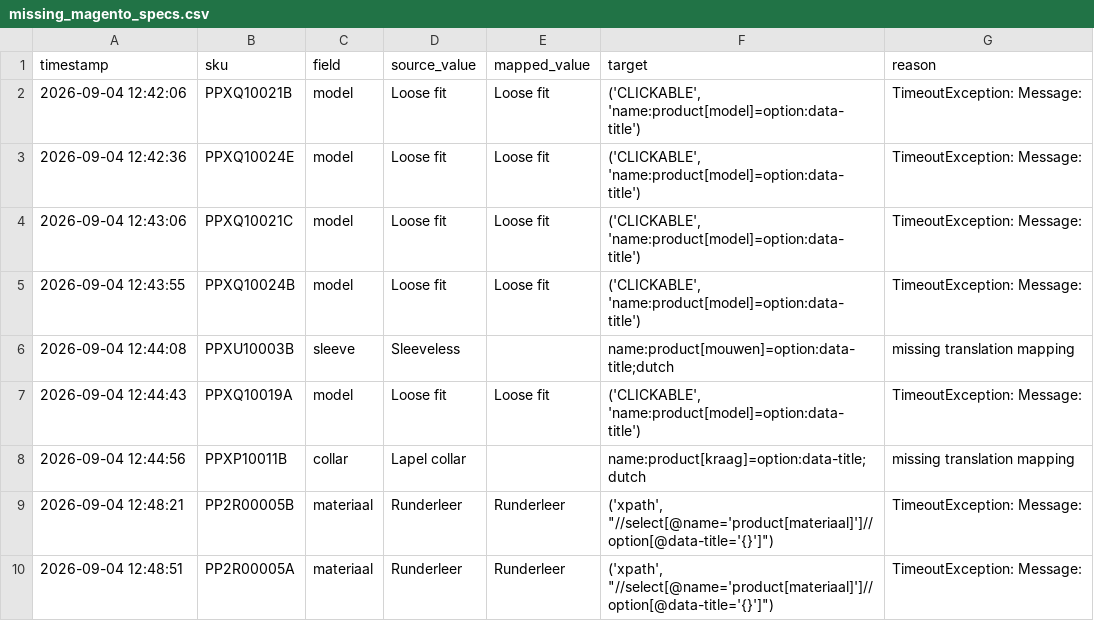
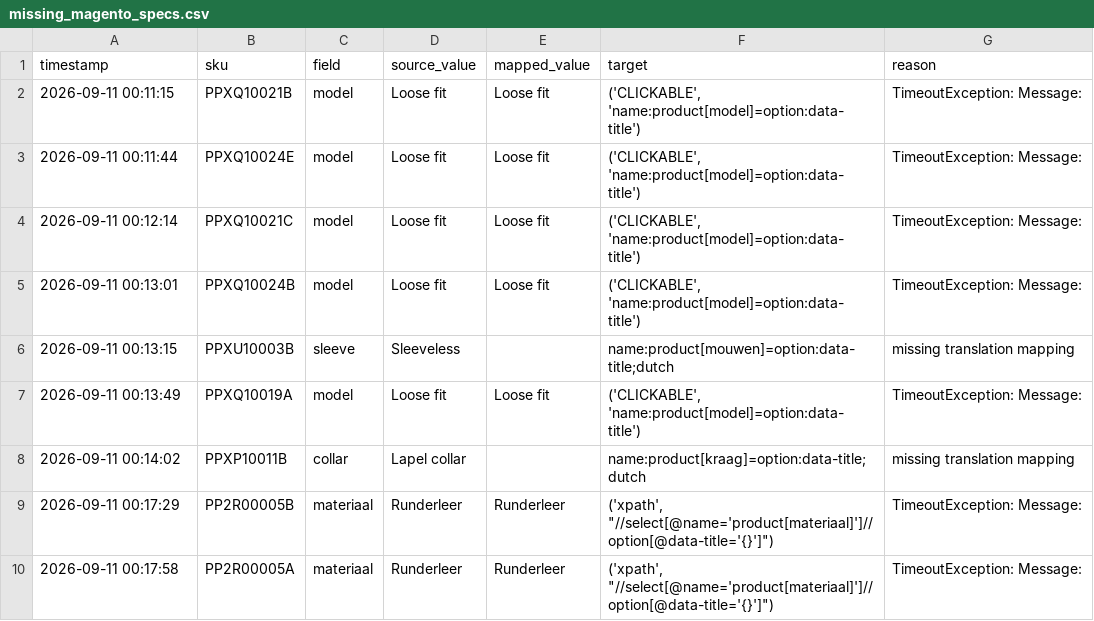
Before and after one commit to hssnfarooq/luxeoverhemden-app, a CSV file: missing_magento_specs.csv, drawn as a sheet.

Commit message:
Update product data files and error logs with revised quantities and new product entries. Adjust stock levels in import_file.csv and profuomo_products.csv, and enhance error_debug.txt with updated processing logs. Modify missing_magento_specs.csv and notfound.txt to reflect recent changes in product SKUs and processing details. Improve diagnostics in save_diagnostics.log for better error tracking.

```diff
--- a/missing_magento_specs.csv
+++ b/missing_magento_specs.csv
@@ -1,17 +1,17 @@
 timestamp,sku,field,source_value,mapped_value,target,reason
-2026-09-04 12:42:06,PPXQ10021B,model,Loose fit,Loose fit,"('CLICKABLE', 'name:product[model]=option:data-title')","TimeoutException: Message:
-"
-2026-09-04 12:42:36,PPXQ10024E,model,Loose fit,Loose fit,"('CLICKABLE', 'name:product[model]=option:data-title')","TimeoutException: Message:
-"
-2026-09-04 12:43:06,PPXQ10021C,model,Loose fit,Loose fit,"('CLICKABLE', 'name:product[model]=option:data-title')","TimeoutException: Message:
-"
-2026-09-04 12:43:55,PPXQ10024B,model,Loose fit,Loose fit,"('CLICKABLE', 'name:product[model]=option:data-title')","TimeoutException: Message:
-"
-2026-09-04 12:44:08,PPXU10003B,sleeve,Sleeveless,,name:product[mouwen]=option:data-title;dutch,missing translation mapping
-2026-09-04 12:44:43,PPXQ10019A,model,Loose fit,Loose fit,"('CLICKABLE', 'name:product[model]=option:data-title')","TimeoutException: Message:
-"
-2026-09-04 12:44:56,PPXP10011B,collar,Lapel collar,,name:product[kraag]=option:data-title;dutch,missing translation mapping
-2026-09-04 12:48:21,PP2R00005B,materiaal,Runderleer,Runderleer,"('xpath', ""//select[@name='product[materiaal]']//option[@data-title='{}']"")","TimeoutException: Message:
-"
-2026-09-04 12:48:51,PP2R00005A,materiaal,Runderleer,Runderleer,"('xpath', ""//select[@name='product[materiaal]']//option[@data-title='{}']"")","TimeoutException: Message:
-"
+2026-09-11 00:11:15,PPXQ10021B,model,Loose fit,Loose fit,"('CLICKABLE', 'name:product[model]=option:data-title')","TimeoutException: Message:
+"
+2026-09-11 00:11:44,PPXQ10024E,model,Loose fit,Loose fit,"('CLICKABLE', 'name:product[model]=option:data-title')","TimeoutException: Message:
+"
+2026-09-11 00:12:14,PPXQ10021C,model,Loose fit,Loose fit,"('CLICKABLE', 'name:product[model]=option:data-title')","TimeoutException: Message:
+"
+2026-09-11 00:13:01,PPXQ10024B,model,Loose fit,Loose fit,"('CLICKABLE', 'name:product[model]=option:data-title')","TimeoutException: Message:
+"
+2026-09-11 00:13:15,PPXU10003B,sleeve,Sleeveless,,name:product[mouwen]=option:data-title;dutch,missing translation mapping
+2026-09-11 00:13:49,PPXQ10019A,model,Loose fit,Loose fit,"('CLICKABLE', 'name:product[model]=option:data-title')","TimeoutException: Message:
+"
+2026-09-11 00:14:02,PPXP10011B,collar,Lapel collar,,name:product[kraag]=option:data-title;dutch,missing translation mapping
+2026-09-11 00:17:29,PP2R00005B,materiaal,Runderleer,Runderleer,"('xpath', ""//select[@name='product[materiaal]']//option[@data-title='{}']"")","TimeoutException: Message:
+"
+2026-09-11 00:17:58,PP2R00005A,materiaal,Runderleer,Runderleer,"('xpath', ""//select[@name='product[materiaal]']//option[@data-title='{}']"")","TimeoutException: Message:
+"
```
Also changed, not shown: input.csv, 15 other files.
